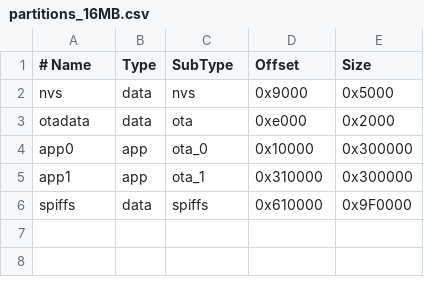
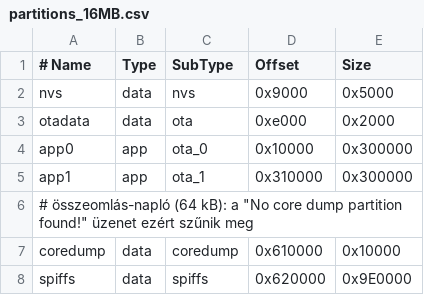
Before and after one commit to oki801/boiler-controller-r002, a CSV file: partitions_16MB.csv, drawn as a sheet.

```diff
--- a/partitions_16MB.csv
+++ b/partitions_16MB.csv
@@ -5,2 +5,4 @@ app0,      app,  ota_0,   0x10000,   0x300000
 app1,      app,  ota_1,   0x310000,  0x300000
-spiffs,    data, spiffs,  0x610000,  0x9F0000
+# összeomlás-napló (64 kB): a "No core dump partition found!" üzenet ezért szűnik meg
+coredump,  data, coredump, 0x610000,  0x10000
+spiffs,    data, spiffs,  0x620000,  0x9E0000
```
Also changed, not shown: 16 other files.
